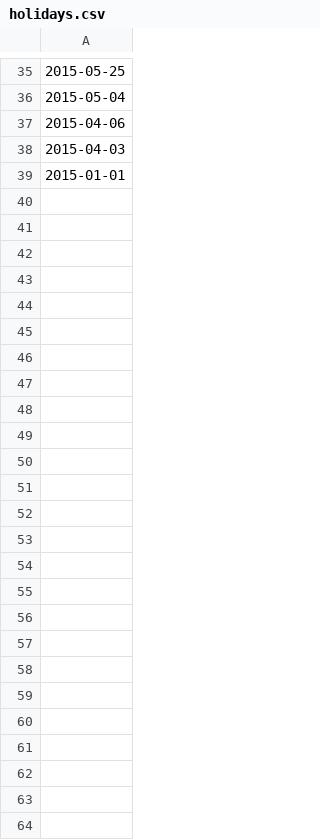
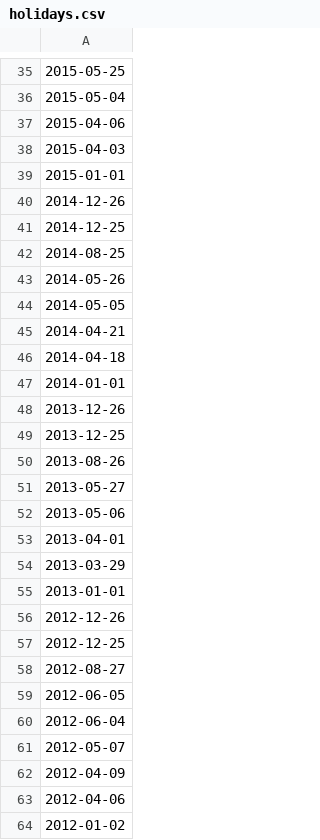
Before and after one commit to Krismix1/data-science-mandatory-2, a CSV file: holidays.csv, drawn as a sheet; only a part is shown, gaps mark what is left out; the diff names each change by its address in the sheet, - before the commit and + after, or states it on an @@ line.

Commit message:
Add holidays for 2012-2014

```diff
--- a/holidays.csv
+++ b/holidays.csv
+row 40: 2014-12-26
+row 41: 2014-12-25
+row 42: 2014-08-25
+row 43: 2014-05-26
+row 44: 2014-05-05
+row 45: 2014-04-21
+row 46: 2014-04-18
+row 47: 2014-01-01
+row 48: 2013-12-26
+row 49: 2013-12-25
+row 50: 2013-08-26
+row 51: 2013-05-27
+row 52: 2013-05-06
+row 53: 2013-04-01
+row 54: 2013-03-29
+row 55: 2013-01-01
+row 56: 2012-12-26
+row 57: 2012-12-25
+row 58: 2012-08-27
+row 59: 2012-06-05
+row 60: 2012-06-04
+row 61: 2012-05-07
+row 62: 2012-04-09
+row 63: 2012-04-06
+row 64: 2012-01-02
```
Also changed, not shown: 1 other file.
